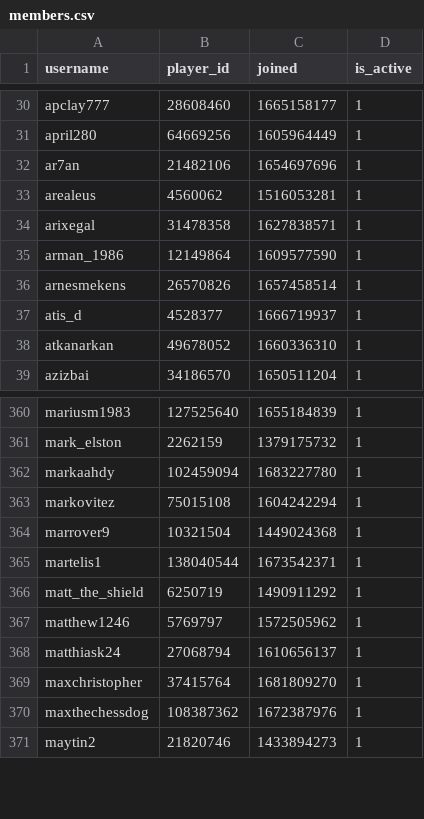
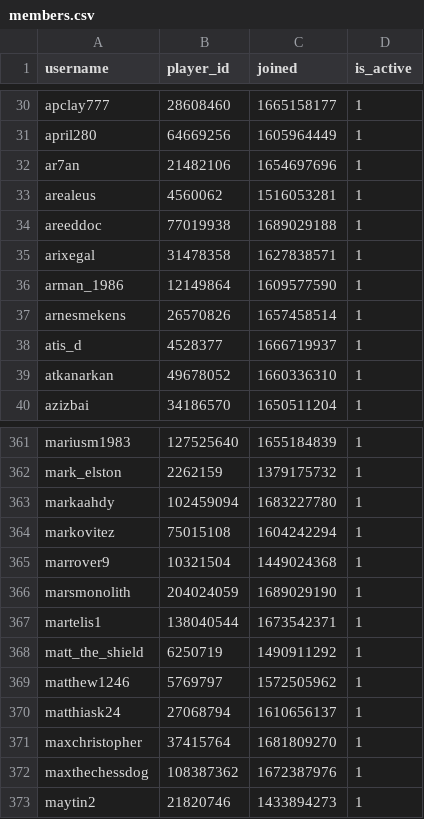
Before and after one commit to Sootopolis/chess-club-admin-system, a CSV file: csv_files/the-great-british-empire/members.csv, drawn as a sheet; only a part is shown, gaps mark what is left out.

Commit message:
record update

```diff
--- a/csv_files/the-great-british-empire/members.csv
+++ b/csv_files/the-great-british-empire/members.csv
@@ -33,2 +33,3 @@ ar7an,21482106,1654697696,1
 arealeus,4560062,1516053281,1
+areeddoc,77019938,1689029188,1
 arixegal,31478358,1627838571,1
@@ -364,2 +365,3 @@ markovitez,75015108,1604242294,1
 marrover9,10321504,1449024368,1
+marsmonolith,204024059,1689029190,1
 martelis1,138040544,1673542371,1
```
